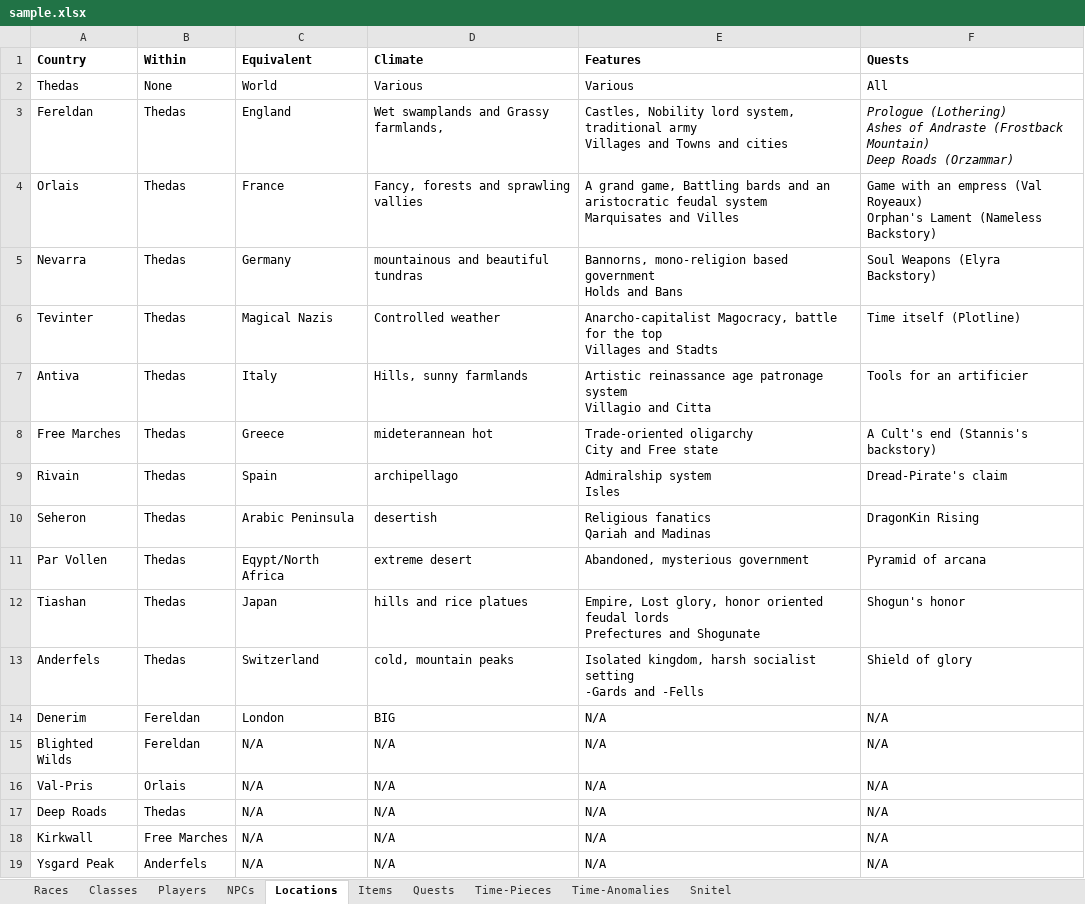
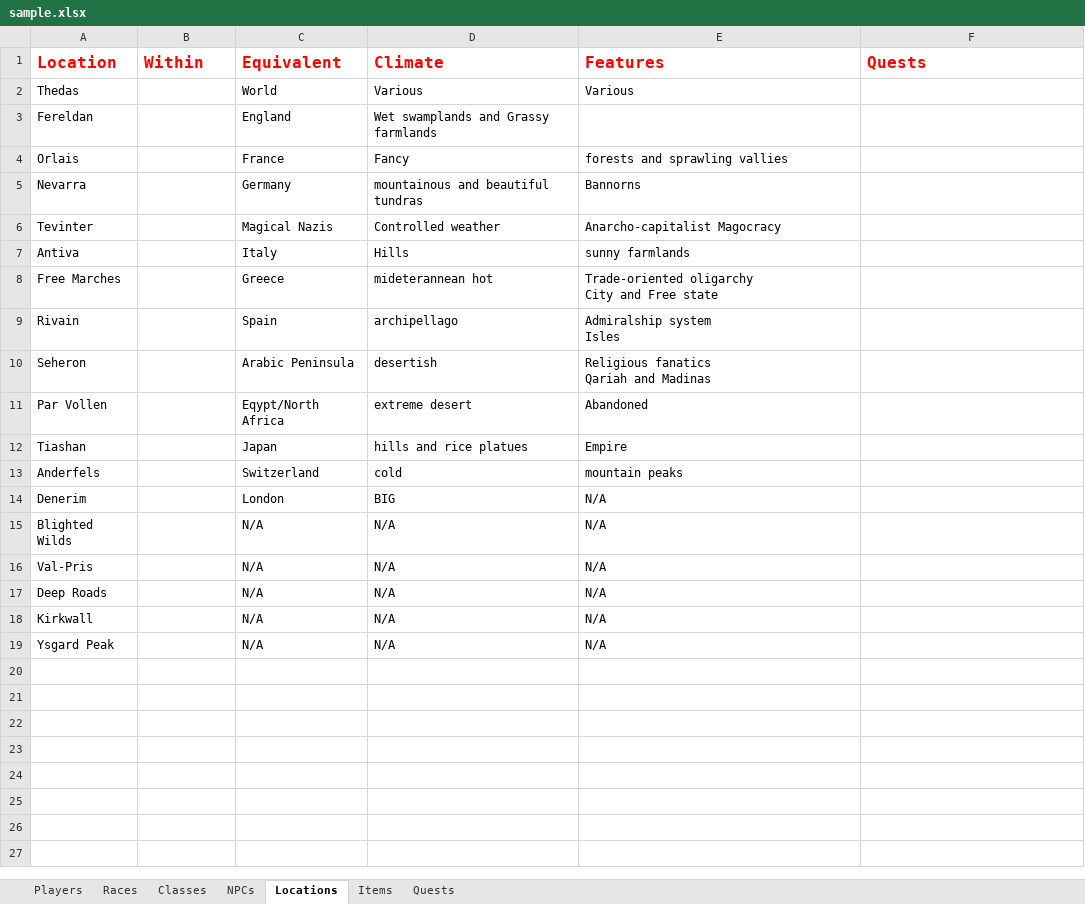
Before and after one commit to NaserSalameh/DnD_Suite, an Excel workbook: DnD Suite/sample.xlsx, sheet Locations, drawn as a sheet; values as stored, in another font and other column widths than the file's, no borders; ↵ is a line break in a cell; the diff names each change by its address in the sheet, - before the commit and + after, or states it on an @@ line.

```diff
--- a/DnD Suite/sample.xlsx (sheet Locations)
+++ b/DnD Suite/sample.xlsx (sheet Locations)
-sheet tab: Time-Pieces
-sheet tab: Time-Anomalies
-sheet tab: Snitel
@@ sheet tab order changed: Players | Races | Classes | NPCs | Locations | Items | Quests @@
-A1: Country
+A1: Location
-A1:F1 text colour: black
+A1:F1 text colour: #FF0000, text size: larger
-B2 (Within): None
+B2 (Within): (empty)
-F2 (Quests): All
+F2 (Quests): (empty)
-B3:B13 (Within): Thedas
+B3:B13 (Within): (empty)
-D3 (Climate): Wet swamplands and Grassy farmlands,
+D3 (Climate): Wet swamplands and Grassy farmlands
-E3 (Features): Castles, Nobility lord system, traditional army ↵ Villages and Towns and cities
+E3 (Features): (empty)
-F3 (Quests): Prologue (Lothering) ↵ Ashes of Andraste (Frostback Mountain) ↵ Deep Roads (Orzammar)
+F3 (Quests): (empty)
-D4 (Climate): Fancy, forests and sprawling vallies
+D4 (Climate): Fancy
-E4 (Features): A grand game, Battling bards and an aristocratic feudal system ↵ Marquisates and Villes
+E4 (Features): forests and sprawling vallies
-F4 (Quests): Game with an empress (Val Royeaux) ↵ Orphan's Lament (Nameless Backstory)
+F4 (Quests): (empty)
-E5 (Features): Bannorns, mono-religion based government ↵ Holds and Bans
+E5 (Features): Bannorns
-F5 (Quests): Soul Weapons (Elyra Backstory)
+F5 (Quests): (empty)
-E6 (Features): Anarcho-capitalist Magocracy, battle for the top ↵ Villages and Stadts
+E6 (Features): Anarcho-capitalist Magocracy
-F6 (Quests): Time itself (Plotline)
+F6 (Quests): (empty)
-D7 (Climate): Hills, sunny farmlands
+D7 (Climate): Hills
-E7 (Features): Artistic reinassance age patronage system ↵ Villagio and Citta
+E7 (Features): sunny farmlands
-F7 (Quests): Tools for an artificier
+F7 (Quests): (empty)
-F8 (Quests): A Cult's end (Stannis's backstory)
+F8 (Quests): (empty)
-F9 (Quests): Dread-Pirate's claim
+F9 (Quests): (empty)
-F10 (Quests): DragonKin Rising
+F10 (Quests): (empty)
-E11 (Features): Abandoned, mysterious government
+E11 (Features): Abandoned
-F11 (Quests): Pyramid of arcana
+F11 (Quests): (empty)
-E12 (Features): Empire, Lost glory, honor oriented feudal lords ↵ Prefectures and Shogunate
+E12 (Features): Empire
-F12 (Quests): Shogun's honor
+F12 (Quests): (empty)
-D13 (Climate): cold, mountain peaks
+D13 (Climate): cold
-E13 (Features): Isolated kingdom, harsh socialist setting ↵ -Gards and -Fells
+E13 (Features): mountain peaks
-F13 (Quests): Shield of glory
+F13 (Quests): (empty)
-B14:B15 (Within): Fereldan
+B14:B15 (Within): (empty)
-F14:F19 (Quests): N/A
+F14:F19 (Quests): (empty)
-B16 (Within): Orlais
+B16 (Within): (empty)
-B17 (Within): Thedas
+B17 (Within): (empty)
-B18 (Within): Free Marches
+B18 (Within): (empty)
-B19 (Within): Anderfels
+B19 (Within): (empty)
```
Also changed, not shown: sheet Classes, sheet Players, sheet NPCs, sheet Quests, sheet Items, sheet Races, 50 other files.
